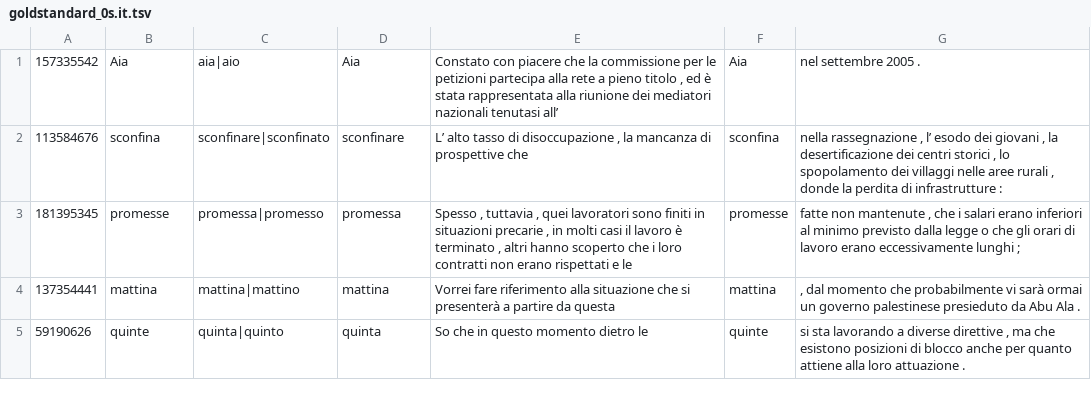
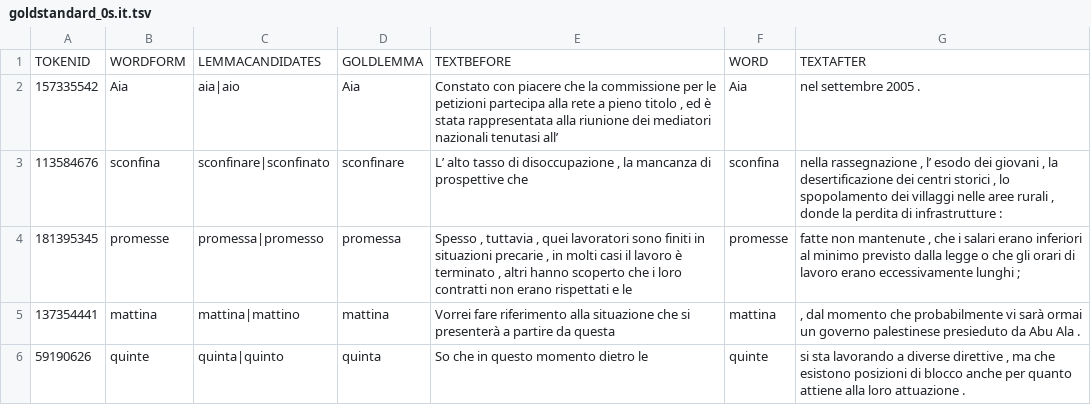
Before and after one commit to ZurichNLP/multilingual-lemma-disambiguation-gold-standard, a TSV file: goldstandard_0s.it.tsv, drawn as a sheet; only a part is shown; the diff names each change by its address in the sheet, - before the commit and + after, or states it on an @@ line.

Commit message:
add header for github

```diff
--- a/goldstandard_0s.it.tsv
+++ b/goldstandard_0s.it.tsv
+row 1: TOKENID | WORDFORM | LEMMACANDIDATES | GOLDLEMMA | TEXTBEFORE | WORD | TEXTAFTER
```
